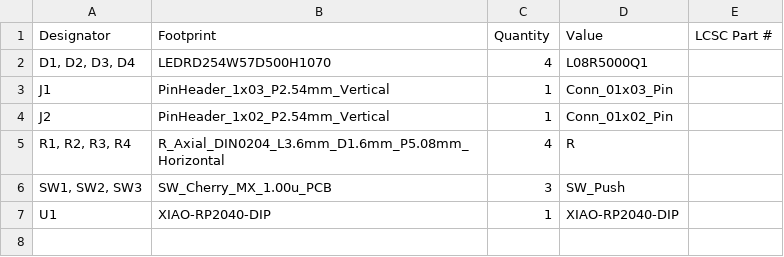
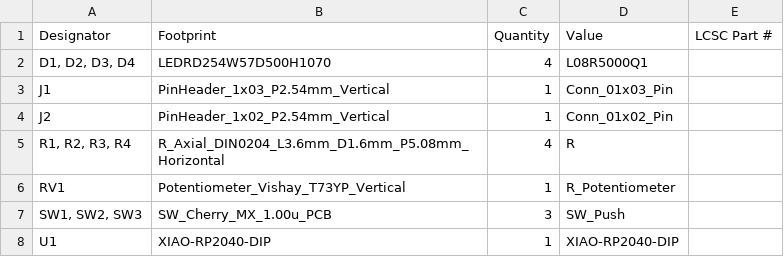
Before and after one commit to Nicholas1023/macro-microcontroller, a CSV file: production/bom.csv, drawn as a sheet.

```diff
--- a/production/bom.csv
+++ b/production/bom.csv
@@ -5,2 +5,3 @@ J2,PinHeader_1x02_P2.54mm_Vertical,1,Conn_01x02_Pin,
 "R1, R2, R3, R4",R_Axial_DIN0204_L3.6mm_D1.6mm_P5.08mm_Horizontal,4,R,
+RV1,Potentiometer_Vishay_T73YP_Vertical,1,R_Potentiometer,
 "SW1, SW2, SW3",SW_Cherry_MX_1.00u_PCB,3,SW_Push,
```
Also changed, not shown: production/positions.csv, 10 other files.
